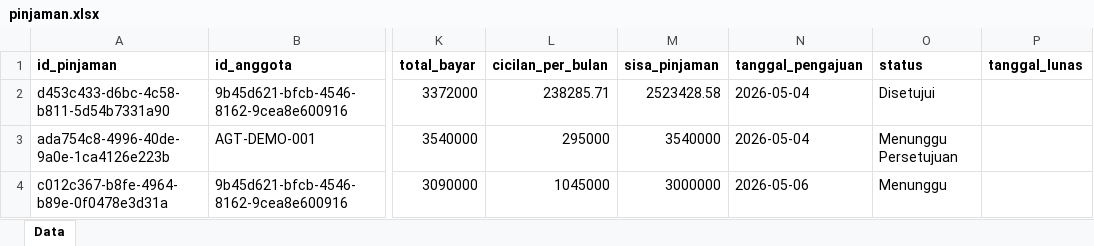
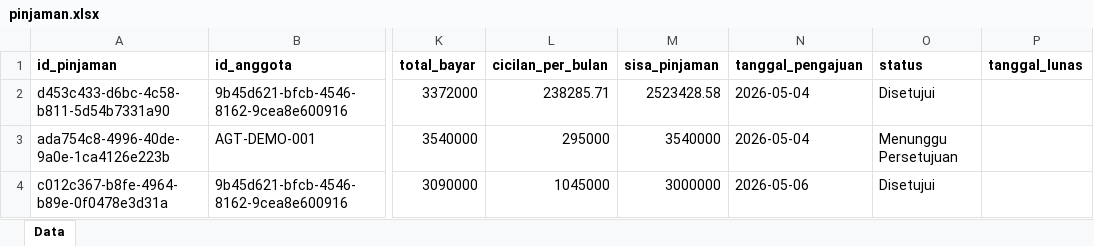
Before and after one commit to RAFLYBOSENG/Koperasi-PKL-, an Excel workbook: data/pinjaman.xlsx, sheet Data, drawn as a sheet; only a part is shown, gaps mark what is left out; values as stored, in another font and other column widths than the file's, no borders; the diff names each change by its address in the sheet, - before the commit and + after, or states it on an @@ line.

```diff
--- a/data/pinjaman.xlsx (sheet Data)
+++ b/data/pinjaman.xlsx (sheet Data)
-O4 (status): Menunggu
+O4 (status): Disetujui
```
Also changed, not shown: data/iuran_sosial.xlsx, data/pinjaman_cicilan.xlsx, 53 other files.
